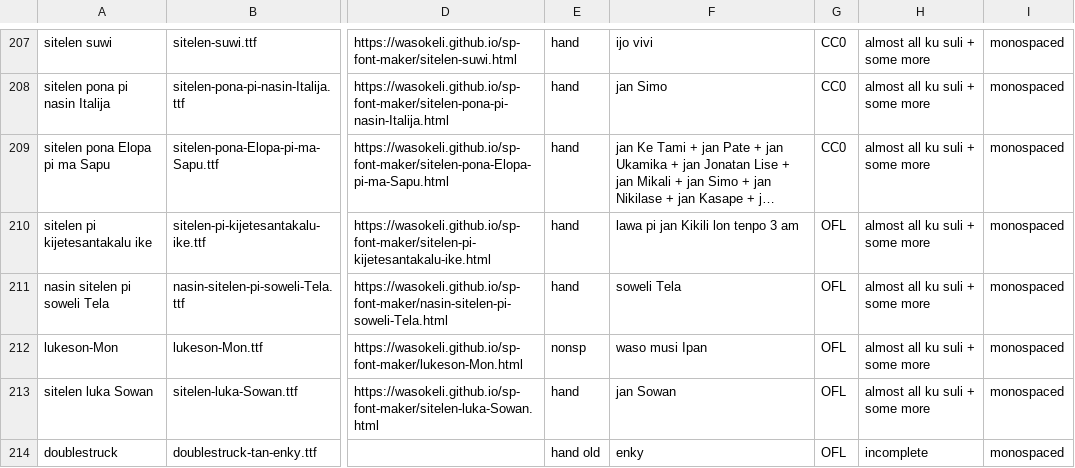
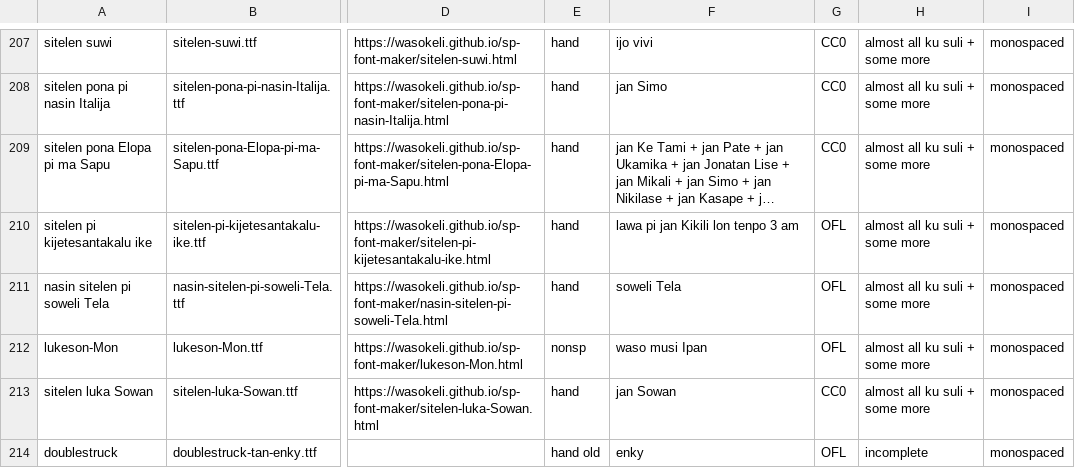
Before and after one commit to RetSamys/toki-pona-glyphs, a CSV file: sona/fontinfo.csv, drawn as a sheet; only a part is shown, gaps mark what is left out; long unchanged cells end in …; the diff names each change by its address in the sheet, - before the commit and + after, or states it on an @@ line.

Commit message:
Update fontinfo.csv

```diff
--- a/sona/fontinfo.csv
+++ b/sona/fontinfo.csv
-G213: OFL
+G213: CC0
```
